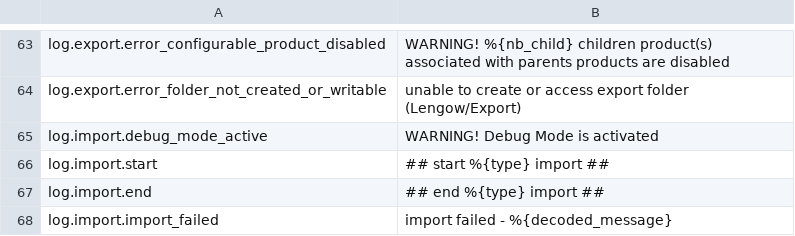
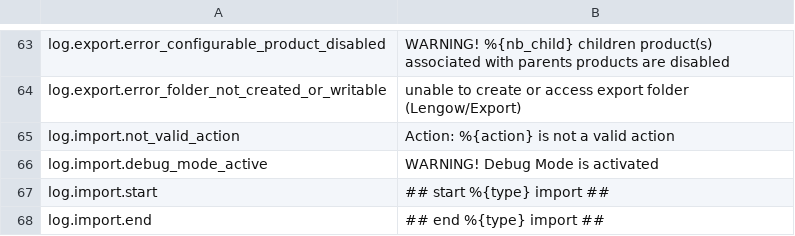
Before and after one commit to lengow/plugin-shopware6, a CSV file: src/Translations/en-GB.csv, drawn as a sheet; only a part is shown, gaps mark what is left out; the shorter side is filled out with more unchanged rows.

```diff
--- a/src/Translations/en-GB.csv
+++ b/src/Translations/en-GB.csv
@@ -64,2 +64,3 @@ log.export.error_configurable_product_disabled|WARNING! %{nb_child} children pro
 log.export.error_folder_not_created_or_writable|unable to create or access export folder (Lengow/Export)
+log.import.not_valid_action|Action: %{action} is not a valid action
 log.import.debug_mode_active|WARNING! Debug Mode is activated
```
Also changed, not shown: 6 other files.
